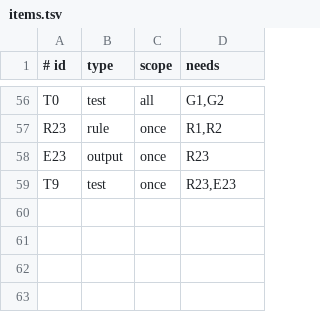
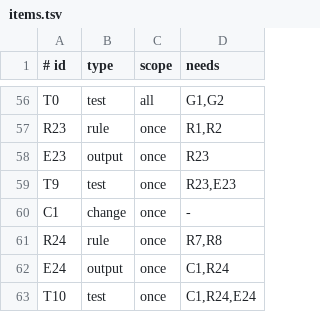
Before and after one commit to aiakos-hq/aiakos, a TSV file: docs/briefs/11-2/items.tsv, drawn as a sheet; only a part is shown, gaps mark what is left out.

Commit message:
docs(briefs): repair tmux creation sizing and add initialization regression (#230)

```diff
--- a/docs/briefs/11-2/items.tsv
+++ b/docs/briefs/11-2/items.tsv
@@ -59 +59,5 @@ E23	output	once	R23
 T9	test	once	R23,E23
+C1	change	once	-
+R24	rule	once	R7,R8
+E24	output	once	C1,R24
+T10	test	once	C1,R24,E24
```
Also changed, not shown: 3 other files.
